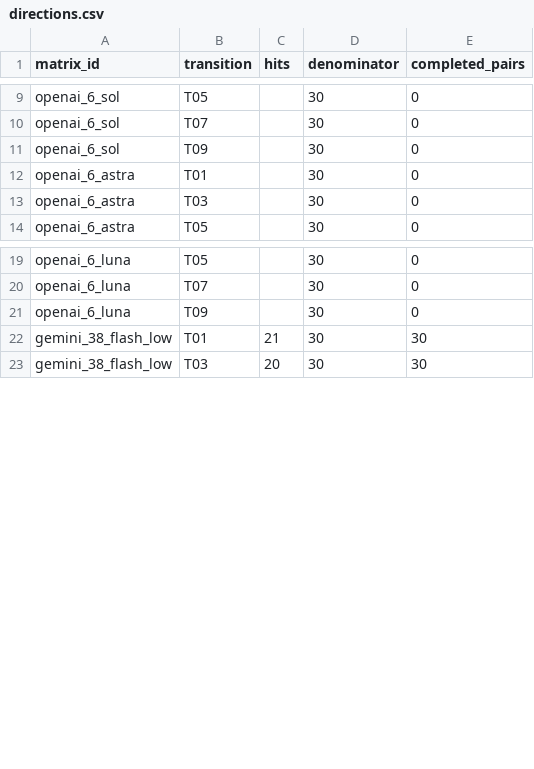
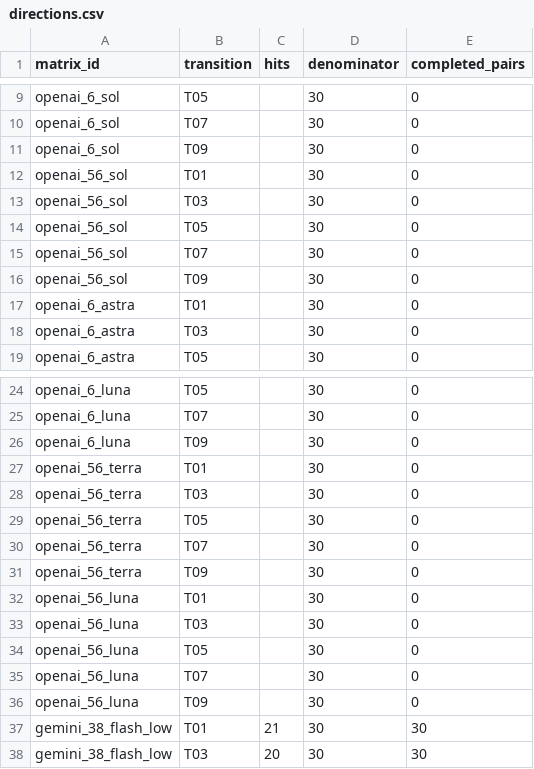
Before and after one commit to pe0-p1e/exper-tran, a CSV file: experiments/2026-10-a100-precommercial-v7-targeted-50/reports/unified_campaign/commercial_model_versions/stages/test150/reports/directions.csv, drawn as a sheet; only a part is shown, gaps mark what is left out.

```diff
--- a/experiments/2026-10-a100-precommercial-v7-targeted-50/reports/unified_campaign/commercial_model_versions/stages/test150/reports/directions.csv
+++ b/experiments/2026-10-a100-precommercial-v7-targeted-50/reports/unified_campaign/commercial_model_versions/stages/test150/reports/directions.csv
@@ -11,2 +11,7 @@ openai_6_sol,T07,,30,0
 openai_6_sol,T09,,30,0
+openai_56_sol,T01,,30,0
+openai_56_sol,T03,,30,0
+openai_56_sol,T05,,30,0
+openai_56_sol,T07,,30,0
+openai_56_sol,T09,,30,0
 openai_6_astra,T01,,30,0
@@ -21,2 +26,12 @@ openai_6_luna,T07,,30,0
 openai_6_luna,T09,,30,0
+openai_56_terra,T01,,30,0
+openai_56_terra,T03,,30,0
+openai_56_terra,T05,,30,0
+openai_56_terra,T07,,30,0
+openai_56_terra,T09,,30,0
+openai_56_luna,T01,,30,0
+openai_56_luna,T03,,30,0
+openai_56_luna,T05,,30,0
+openai_56_luna,T07,,30,0
+openai_56_luna,T09,,30,0
 gemini_38_flash_low,T01,21,30,30
```
Also changed, not shown: experiments/2026-10-a100-precommercial-v7-targeted-50/reports/unified_campaign/commercial_model_versions/stages/dev10/reports/models.csv, experiments/2026-10-a100-precommercial-v7-targeted-50/reports/unified_campaign/commercial_model_versions/stages/test150/reports/models.csv, 23 other files.
